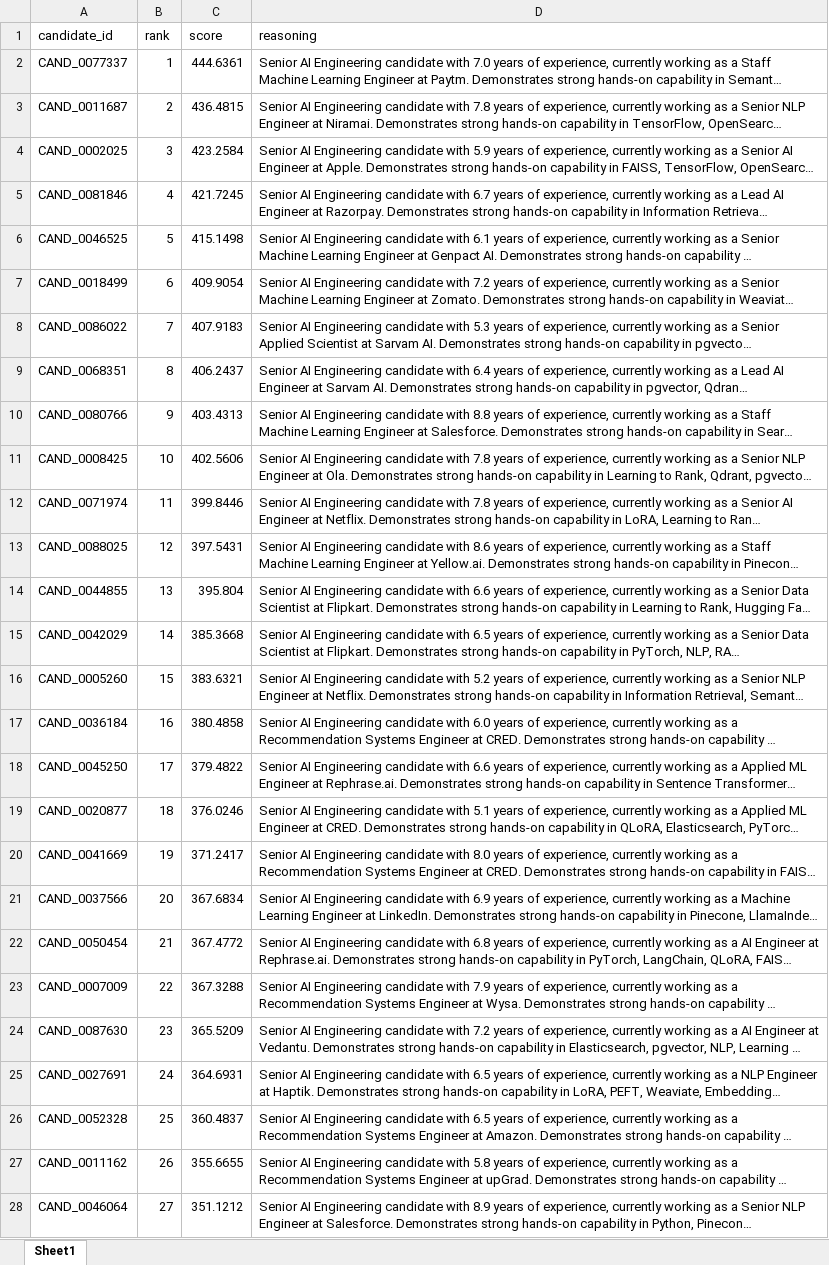
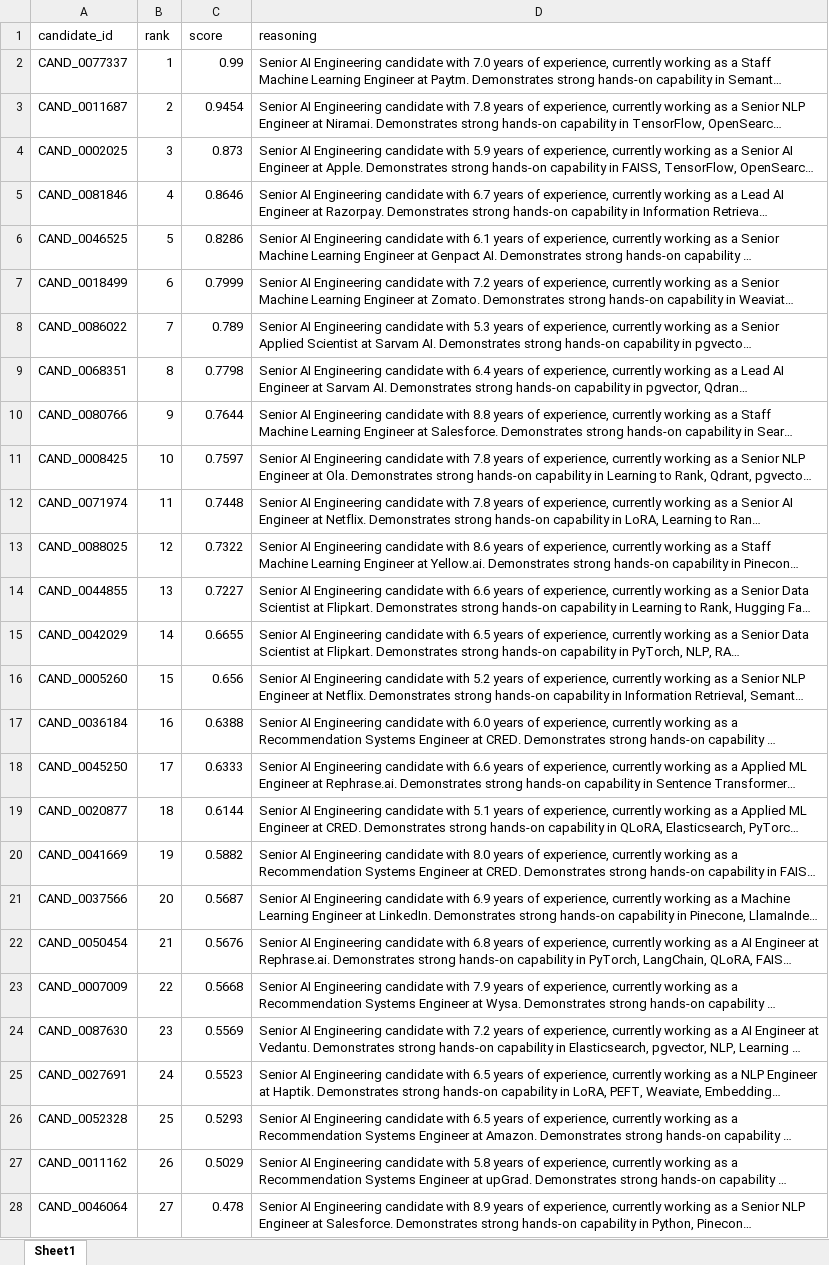
Before and after one commit to CHAITANYA-KHANKE/prompts-pirates-ranker, an Excel workbook: prompts_pirates.xlsx, sheet Sheet1, drawn as a sheet; only a part is shown; long unchanged cells end in …; values as stored, in another font and other column widths than the file's, no borders; the diff covers the shown part only; the diff names each change by its address in the sheet, - before the commit and + after, or states it on an @@ line.

Commit message:
Update ranker with score normalization and update submission files

```diff
--- a/prompts_pirates.xlsx (sheet Sheet1)
+++ b/prompts_pirates.xlsx (sheet Sheet1)
-C2 (score): 444.6361
+C2 (score): 0.99
-C3 (score): 436.4815
+C3 (score): 0.9454
-C4 (score): 423.2584
+C4 (score): 0.873
-C5 (score): 421.7245
+C5 (score): 0.8646
-C6 (score): 415.1498
+C6 (score): 0.8286
-C7 (score): 409.9054
+C7 (score): 0.7999
-C8 (score): 407.9183
+C8 (score): 0.789
-C9 (score): 406.2437
+C9 (score): 0.7798
-C10 (score): 403.4313
+C10 (score): 0.7644
-C11 (score): 402.5606
+C11 (score): 0.7597
-C12 (score): 399.8446
+C12 (score): 0.7448
-C13 (score): 397.5431
+C13 (score): 0.7322
-C14 (score): 395.804
+C14 (score): 0.7227
-C15 (score): 385.3668
+C15 (score): 0.6655
-C16 (score): 383.6321
+C16 (score): 0.656
-C17 (score): 380.4858
+C17 (score): 0.6388
-C18 (score): 379.4822
+C18 (score): 0.6333
-C19 (score): 376.0246
+C19 (score): 0.6144
-C20 (score): 371.2417
+C20 (score): 0.5882
-C21 (score): 367.6834
+C21 (score): 0.5687
-C22 (score): 367.4772
+C22 (score): 0.5676
-C23 (score): 367.3288
+C23 (score): 0.5668
-C24 (score): 365.5209
+C24 (score): 0.5569
-C25 (score): 364.6931
+C25 (score): 0.5523
-C26 (score): 360.4837
+C26 (score): 0.5293
-C27 (score): 355.6655
+C27 (score): 0.5029
-C28 (score): 351.1212
+C28 (score): 0.478
```
Also changed, not shown: 73 edited cells elsewhere in this sheet, 3 other files.
